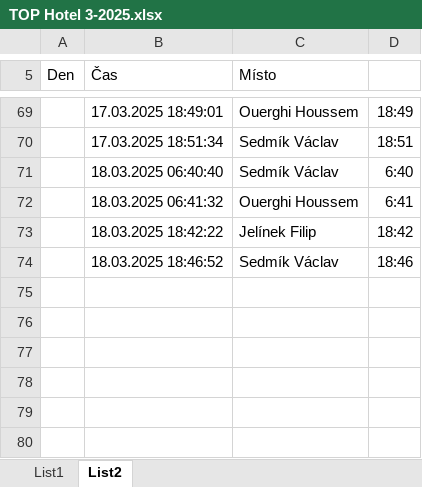
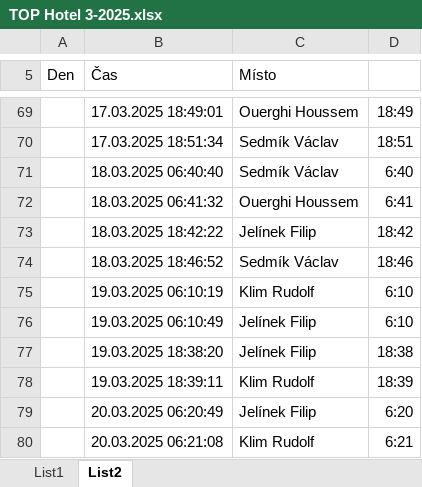
Before and after one commit to ZemanJakub/AG-Management, an Excel workbook: public/downloads/TOP Hotel 3-2025.xlsx, sheet List2, drawn as a sheet; only a part is shown, gaps mark what is left out; values as stored, in another font and other column widths than the file's, no borders; the diff names each change by its address in the sheet, - before the commit and + after, or states it on an @@ line.

```diff
--- a/public/downloads/TOP Hotel 3-2025.xlsx (sheet List2)
+++ b/public/downloads/TOP Hotel 3-2025.xlsx (sheet List2)
+row 75:  | 19.03.2025 06:10:19 | Klim Rudolf | 6:10
+row 76:  | 19.03.2025 06:10:49 | Jelínek Filip | 6:10
+row 77:  | 19.03.2025 18:38:20 | Jelínek Filip | 18:38
+row 78:  | 19.03.2025 18:39:11 | Klim Rudolf | 18:39
+row 79:  | 20.03.2025 06:20:49 | Jelínek Filip | 6:20
+row 80:  | 20.03.2025 06:21:08 | Klim Rudolf | 6:21
```
Also changed, not shown: sheet List1, 10 other files.
